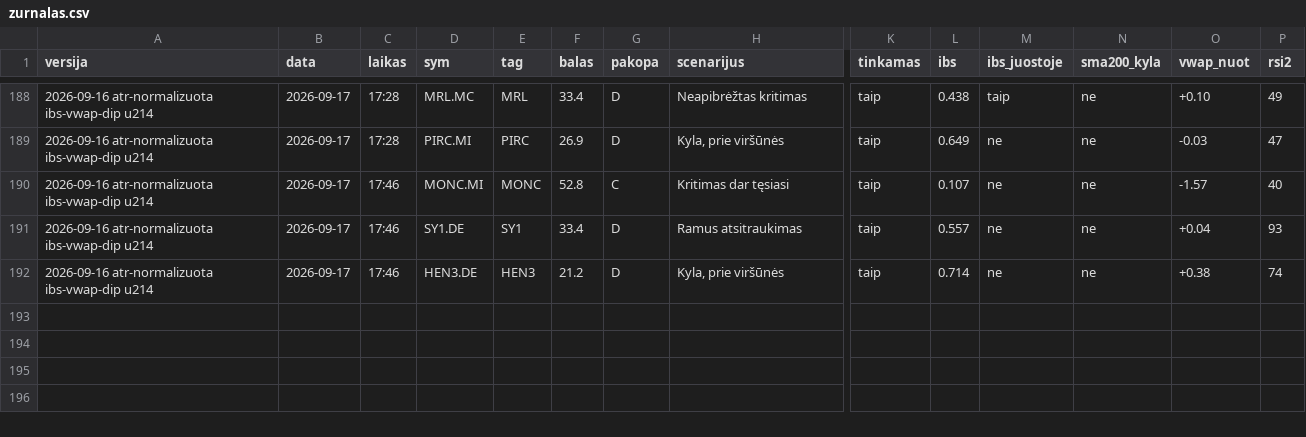
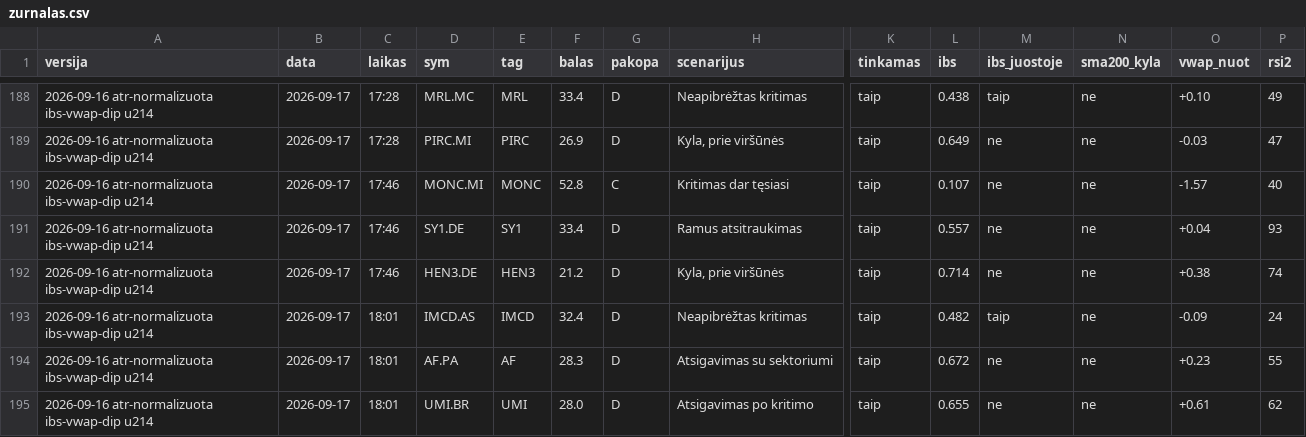
Before and after one commit to MantasBud/Dip-raiting, a CSV file: docs/zurnalas.csv, drawn as a sheet; only a part is shown, gaps mark what is left out; rows hold the shown columns only; the diff names each change by its address in the sheet, - before the commit and + after, or states it on an @@ line.

```diff
--- a/docs/zurnalas.csv
+++ b/docs/zurnalas.csv
+row 193: 2026-09-16 atr-normalizuota ibs-vwap-dip u214 | 2026-09-17 | 18:01 | IMCD.AS | IMCD | 32.4 | D | Neapibrėžtas kritimas | taip | 0.482 | taip | ne | -0.09 | 24
+row 194: 2026-09-16 atr-normalizuota ibs-vwap-dip u214 | 2026-09-17 | 18:01 | AF.PA | AF | 28.3 | D | Atsigavimas su sektoriumi | taip | 0.672 | ne | ne | +0.23 | 55
+row 195: 2026-09-16 atr-normalizuota ibs-vwap-dip u214 | 2026-09-17 | 18:01 | UMI.BR | UMI | 28.0 | D | Atsigavimas po kritimo | taip | 0.655 | ne | ne | +0.61 | 62
```
Also changed, not shown: 2 other files.
